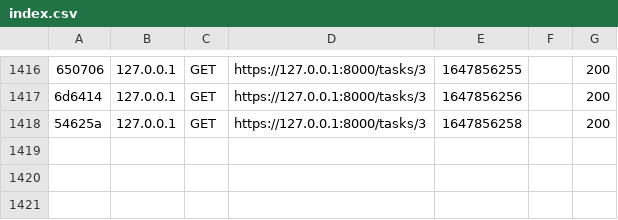
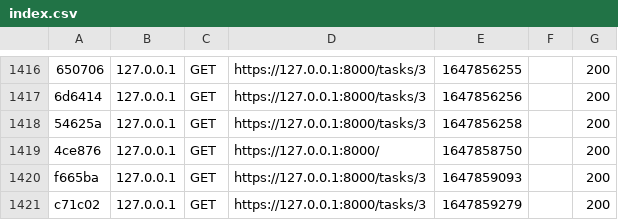
Before and after one commit to avamdui/TODOLIST, a CSV file: var/cache/dev/profiler/index.csv, drawn as a sheet; only a part is shown, gaps mark what is left out; the diff names each change by its address in the sheet, - before the commit and + after, or states it on an @@ line.

```diff
--- a/var/cache/dev/profiler/index.csv
+++ b/var/cache/dev/profiler/index.csv
+row 1419: 4ce876 | 127.0.0.1 | GET | https://127.0.0.1:8000/ | 1647858750 |  | 200
+row 1420: f665ba | 127.0.0.1 | GET | https://127.0.0.1:8000/tasks/3 | 1647859093 |  | 200
+row 1421: c71c02 | 127.0.0.1 | GET | https://127.0.0.1:8000/tasks/3 | 1647859279 |  | 200
```
Also changed, not shown: 8 other files.
